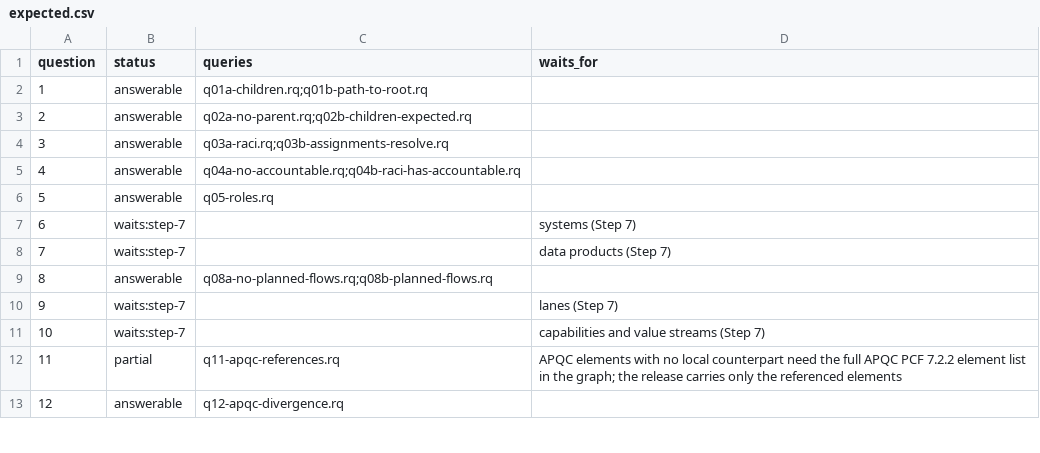
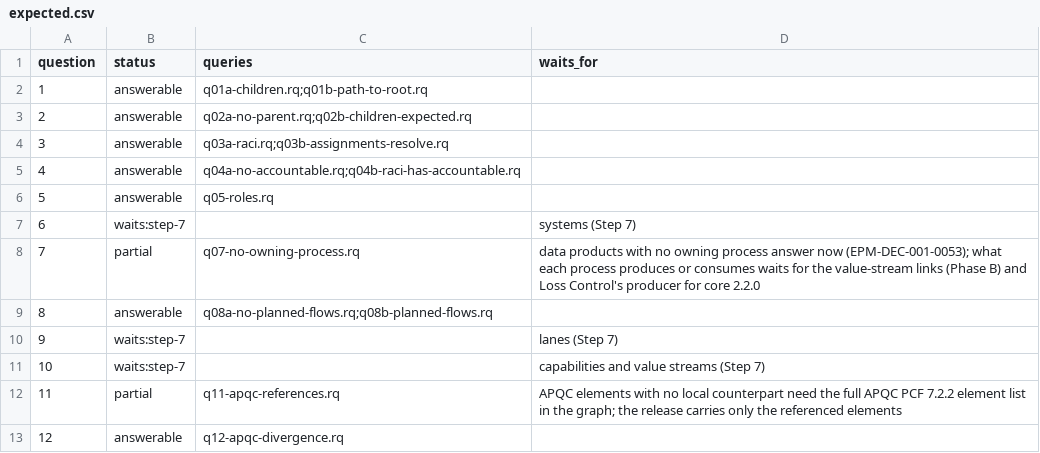
Before and after one commit to aadehamid/enterprise-performance-model, a CSV file: business_architecture/ontology/regression/expected.csv, drawn as a sheet; only a part is shown.

```diff
--- a/business_architecture/ontology/regression/expected.csv
+++ b/business_architecture/ontology/regression/expected.csv
@@ -7,3 +7,3 @@ question,status,queries,waits_for
 6,waits:step-7,,systems (Step 7)
-7,waits:step-7,,data products (Step 7)
+7,partial,q07-no-owning-process.rq,data products with no owning process answer now (EPM-DEC-001-0053); what each process produces or consumes waits for the value-stream links (Phase B) and Loss Control's producer for core 2.2.0
 8,answerable,q08a-no-planned-flows.rq;q08b-planned-flows.rq,
```
Also changed, not shown: 17 other files.
